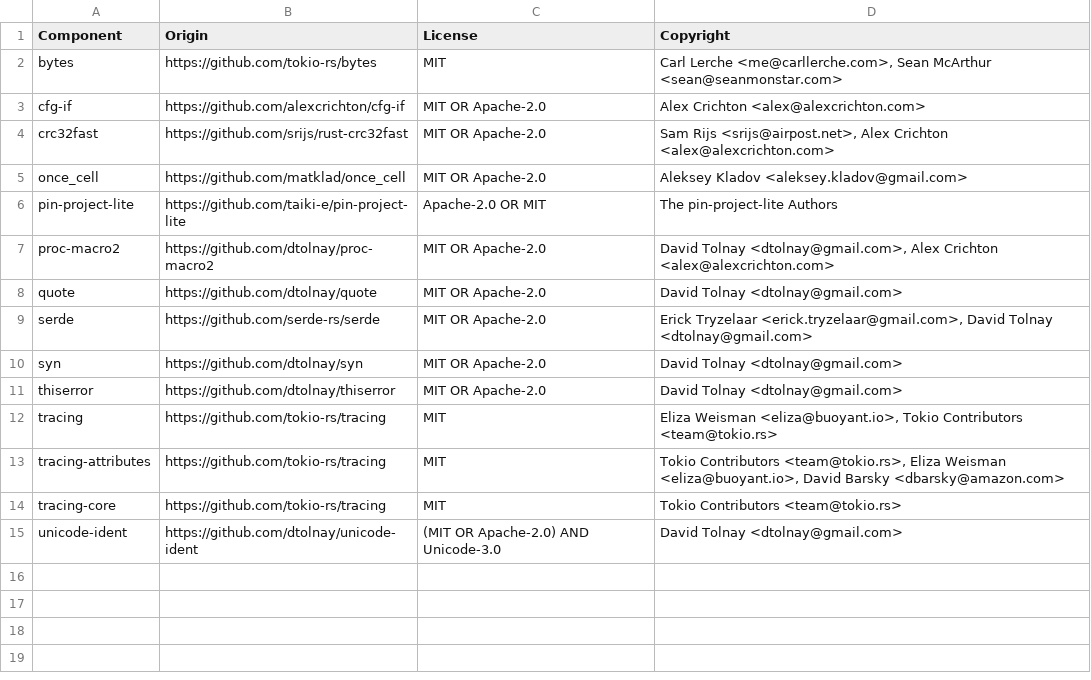
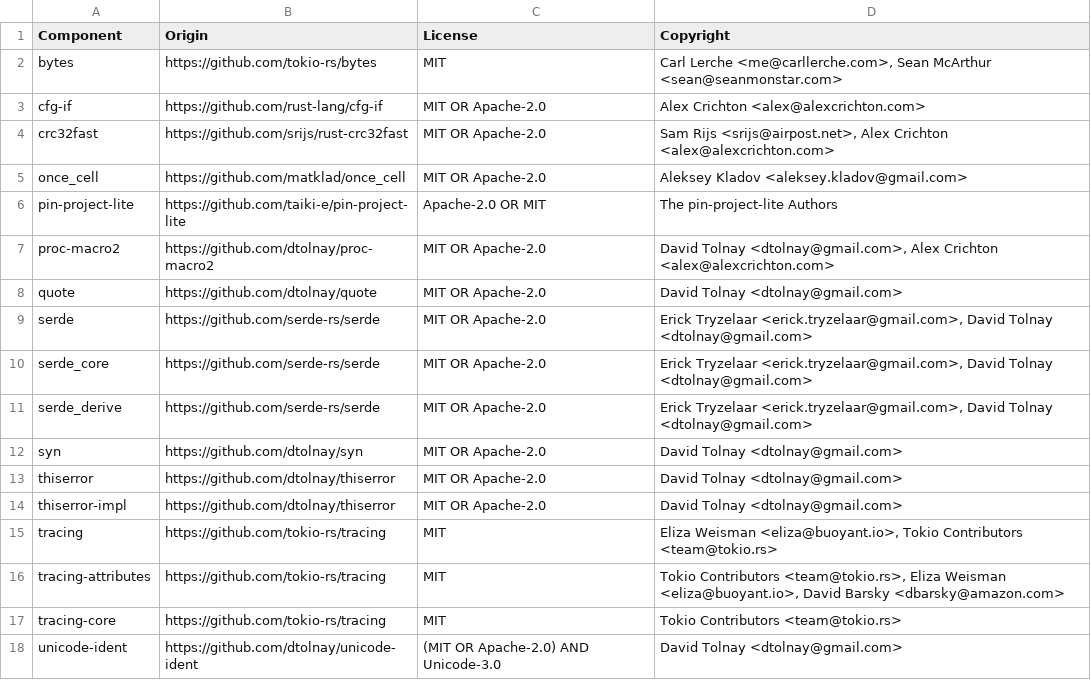
Before and after one commit to quickwit-oss/mrecordlog, a CSV file: LICENSE-3rdparty.csv, drawn as a sheet.

```diff
--- a/LICENSE-3rdparty.csv
+++ b/LICENSE-3rdparty.csv
@@ -2,3 +2,3 @@ Component,Origin,License,Copyright
 bytes,https://github.com/tokio-rs/bytes,MIT,"Carl Lerche <me@carllerche.com>, Sean McArthur <sean@seanmonstar.com>"
-cfg-if,https://github.com/alexcrichton/cfg-if,MIT OR Apache-2.0,Alex Crichton <alex@alexcrichton.com>
+cfg-if,https://github.com/rust-lang/cfg-if,MIT OR Apache-2.0,Alex Crichton <alex@alexcrichton.com>
 crc32fast,https://github.com/srijs/rust-crc32fast,MIT OR Apache-2.0,"Sam Rijs <srijs@airpost.net>, Alex Crichton <alex@alexcrichton.com>"
@@ -9,4 +9,7 @@ quote,https://github.com/dtolnay/quote,MIT OR Apache-2.0,David Tolnay <dtolnay@g
 serde,https://github.com/serde-rs/serde,MIT OR Apache-2.0,"Erick Tryzelaar <erick.tryzelaar@gmail.com>, David Tolnay <dtolnay@gmail.com>"
+serde_core,https://github.com/serde-rs/serde,MIT OR Apache-2.0,"Erick Tryzelaar <erick.tryzelaar@gmail.com>, David Tolnay <dtolnay@gmail.com>"
+serde_derive,https://github.com/serde-rs/serde,MIT OR Apache-2.0,"Erick Tryzelaar <erick.tryzelaar@gmail.com>, David Tolnay <dtolnay@gmail.com>"
 syn,https://github.com/dtolnay/syn,MIT OR Apache-2.0,David Tolnay <dtolnay@gmail.com>
 thiserror,https://github.com/dtolnay/thiserror,MIT OR Apache-2.0,David Tolnay <dtolnay@gmail.com>
+thiserror-impl,https://github.com/dtolnay/thiserror,MIT OR Apache-2.0,David Tolnay <dtolnay@gmail.com>
 tracing,https://github.com/tokio-rs/tracing,MIT,"Eliza Weisman <eliza@buoyant.io>, Tokio Contributors <team@tokio.rs>"
```
Also changed, not shown: 1 other file.
